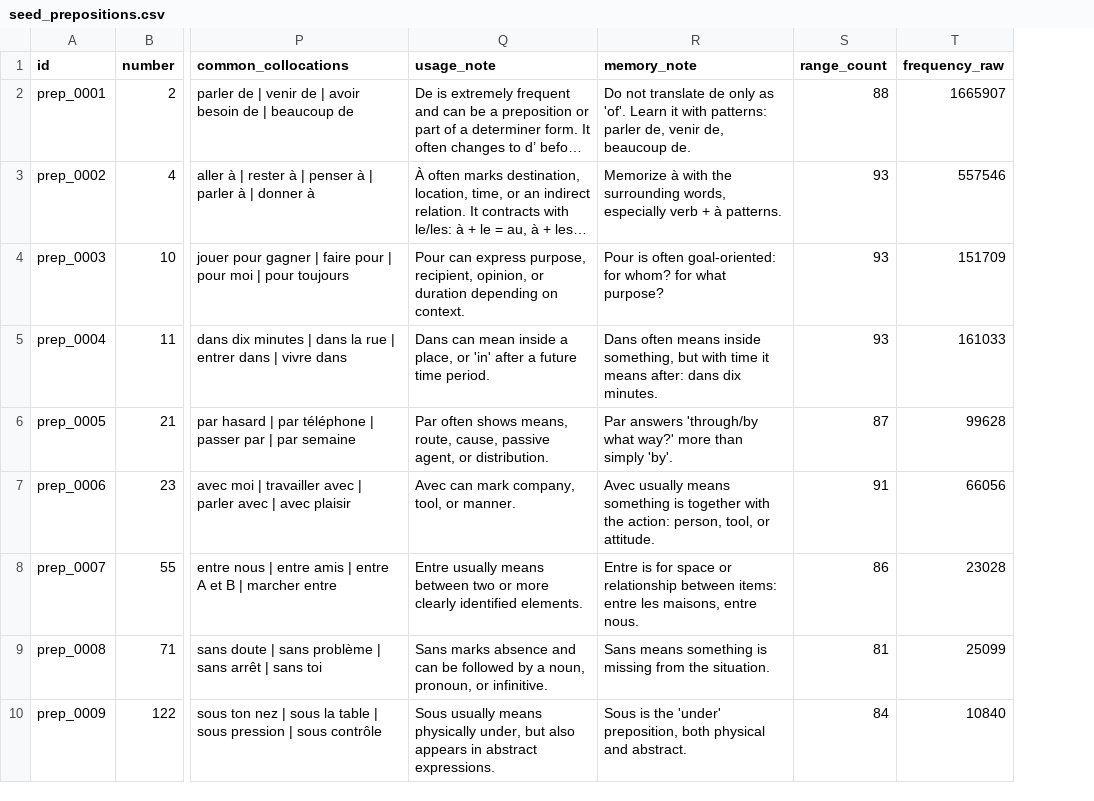
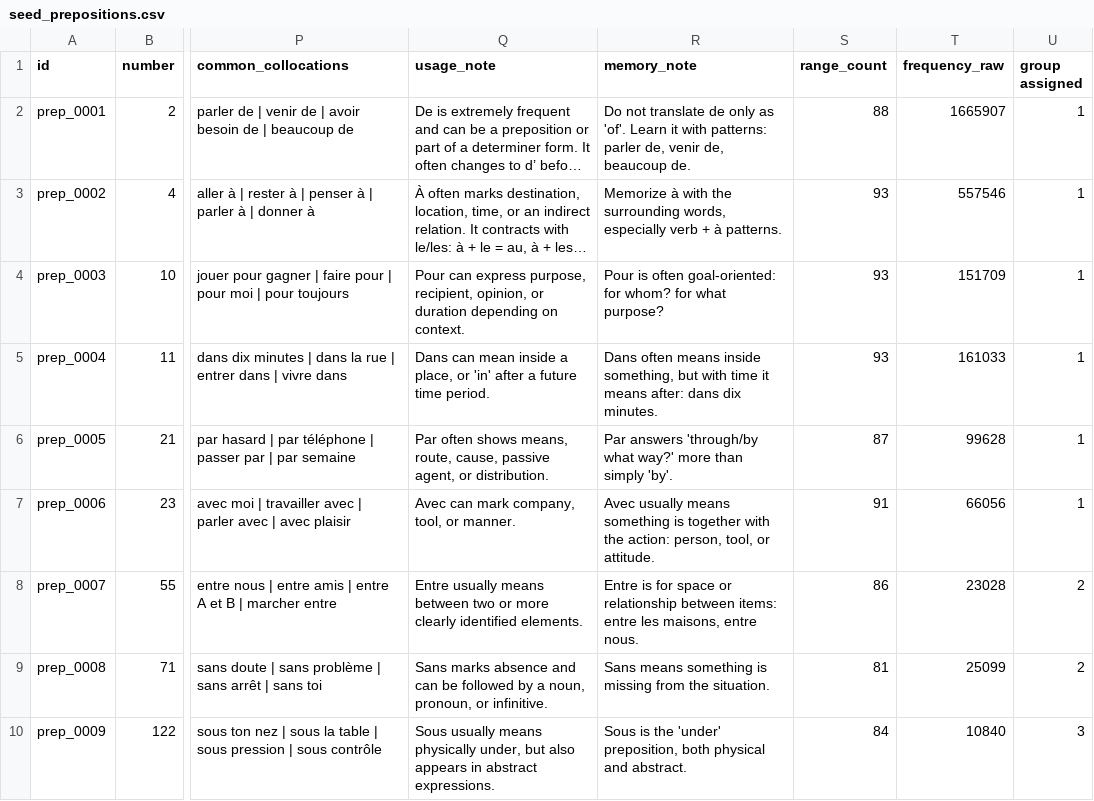
Before and after one commit to GroovyGG/motifly, a CSV file: ios/Motifly/SeedData/seed_prepositions.csv, drawn as a sheet; only a part is shown, gaps mark what is left out; long unchanged cells end in …; the diff names each change by its address in the sheet, - before the commit and + after, or states it on an @@ line.

```diff
--- a/ios/Motifly/SeedData/seed_prepositions.csv
+++ b/ios/Motifly/SeedData/seed_prepositions.csv
+column U (group assigned), rows 2-10: 1 | 1 | 1 | 1 | 1 | 1 | 2 | 2 | 3
```
Also changed, not shown: ios/Motifly/SeedData/seed_adjectives.csv, ios/Motifly/SeedData/seed_adv.csv, 1 other file.
